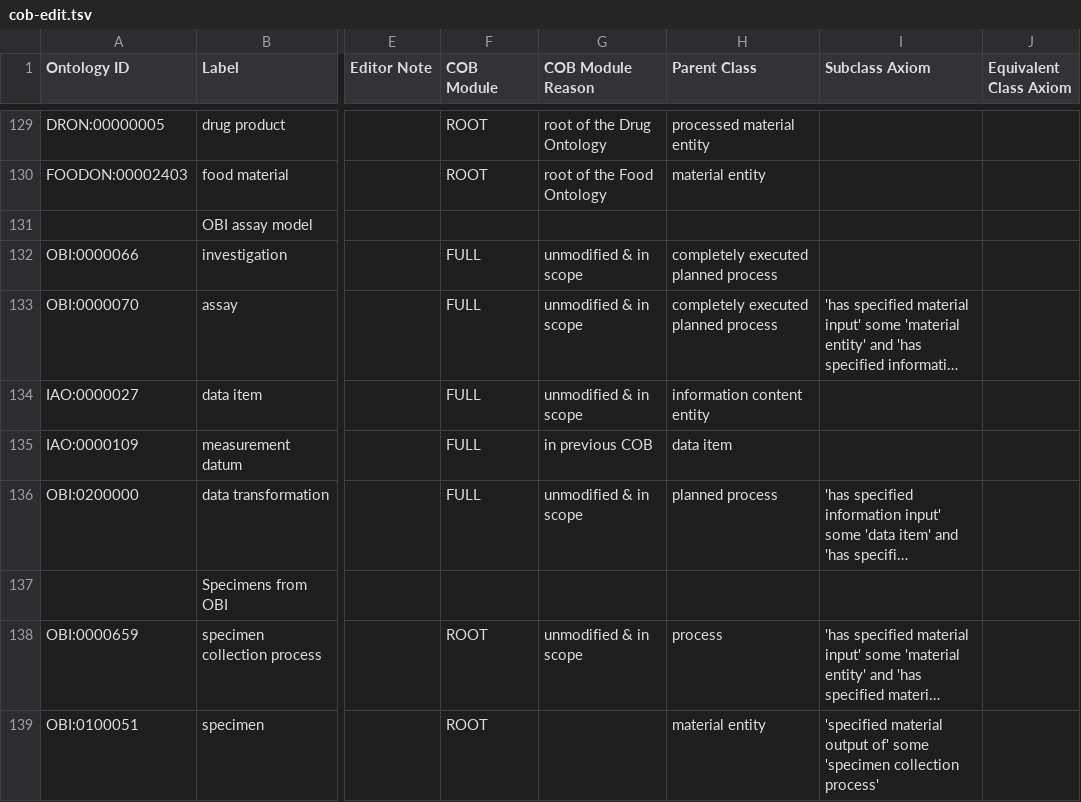
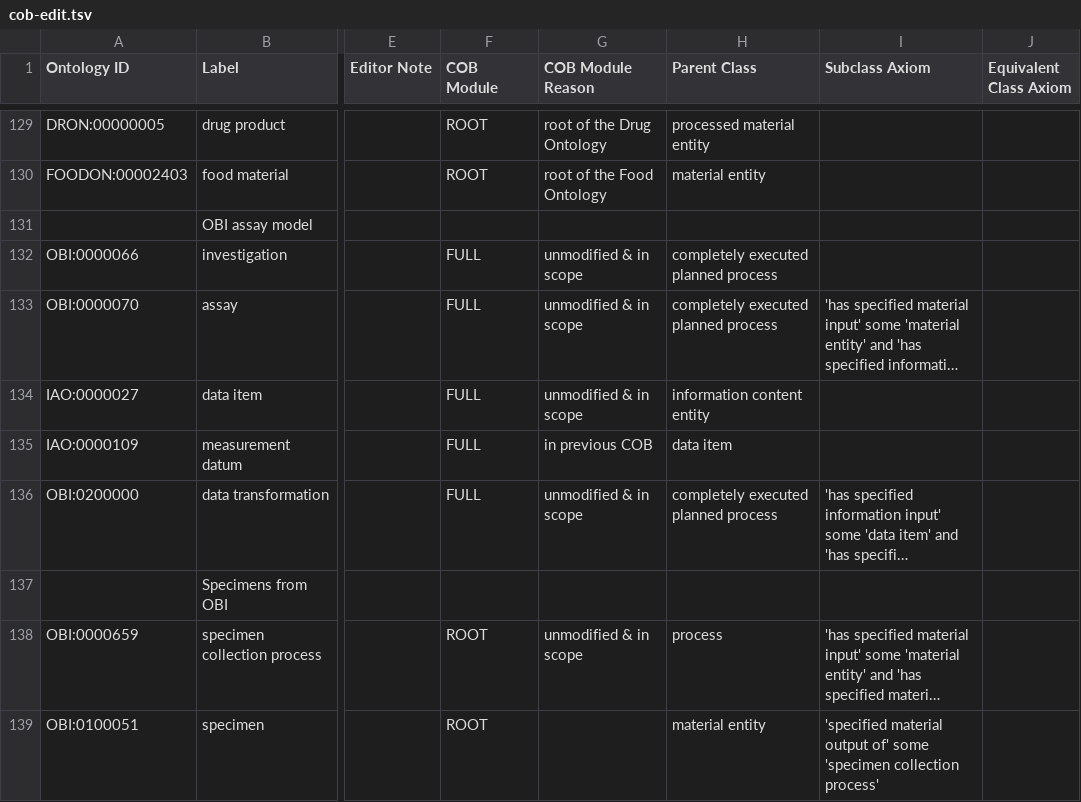
Before and after one commit to OBOFoundry/COB, a TSV file: src/ontology/cob-edit.tsv, drawn as a sheet; only a part is shown, gaps mark what is left out; long unchanged cells end in …; the diff names each change by its address in the sheet, - before the commit and + after, or states it on an @@ line.

Commit message:
Make 'data transformation' a subclass of CEPP

```diff
--- a/src/ontology/cob-edit.tsv
+++ b/src/ontology/cob-edit.tsv
-H136 (Parent Class): planned process
+H136 (Parent Class): completely executed planned process
```
